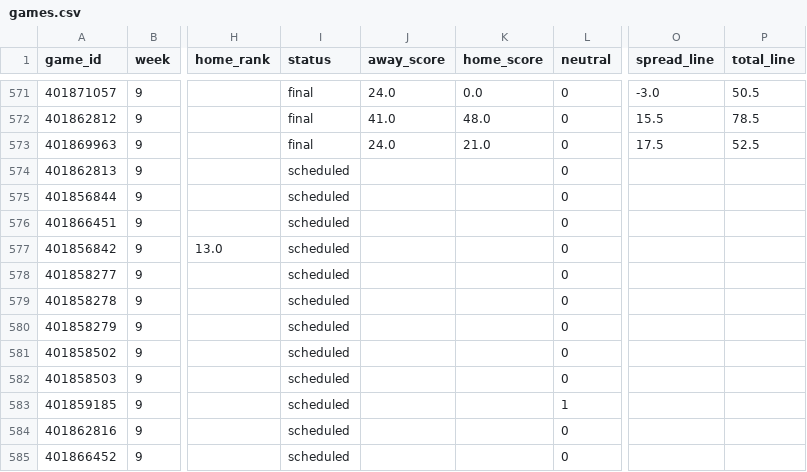
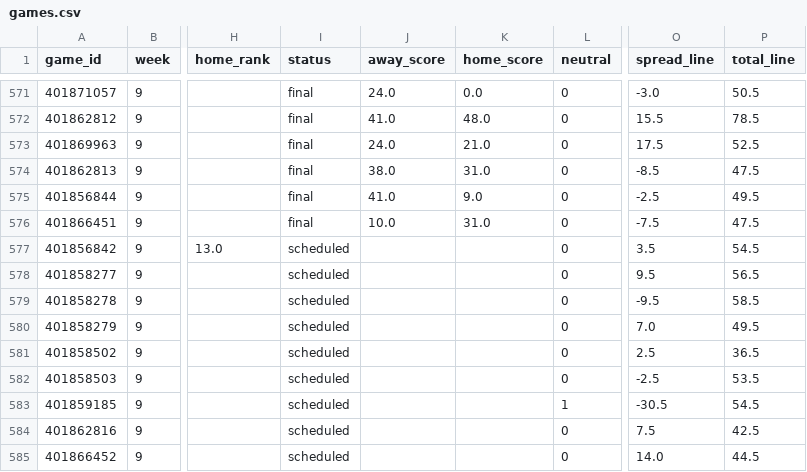
Before and after one commit to bwik4/Matchup-Lab, a CSV file: data/cfb/games.csv, drawn as a sheet; only a part is shown, gaps mark what is left out; the diff covers the shown part only; the diff names each change by its address in the sheet, - before the commit and + after, or states it on an @@ line.

```diff
--- a/data/cfb/games.csv
+++ b/data/cfb/games.csv
-I574:I576 (status): scheduled
+I574:I576 (status): final
-J574 (away_score): (empty)
+J574 (away_score): 38.0
-K574 (home_score): (empty)
+K574 (home_score): 31.0
-O574 (spread_line): (empty)
+O574 (spread_line): -8.5
-P574 (total_line): (empty)
+P574 (total_line): 47.5
-J575 (away_score): (empty)
+J575 (away_score): 41.0
-K575 (home_score): (empty)
+K575 (home_score): 9.0
-O575 (spread_line): (empty)
+O575 (spread_line): -2.5
-P575 (total_line): (empty)
+P575 (total_line): 49.5
-J576 (away_score): (empty)
+J576 (away_score): 10.0
-K576 (home_score): (empty)
+K576 (home_score): 31.0
-O576 (spread_line): (empty)
+O576 (spread_line): -7.5
-P576 (total_line): (empty)
+P576 (total_line): 47.5
-O577 (spread_line): (empty)
+O577 (spread_line): 3.5
-P577 (total_line): (empty)
+P577 (total_line): 54.5
-O578 (spread_line): (empty)
+O578 (spread_line): 9.5
-P578 (total_line): (empty)
+P578 (total_line): 56.5
-O579 (spread_line): (empty)
+O579 (spread_line): -9.5
-P579 (total_line): (empty)
+P579 (total_line): 58.5
-O580 (spread_line): (empty)
+O580 (spread_line): 7.0
-P580 (total_line): (empty)
+P580 (total_line): 49.5
-O581 (spread_line): (empty)
+O581 (spread_line): 2.5
-P581 (total_line): (empty)
+P581 (total_line): 36.5
-O582 (spread_line): (empty)
+O582 (spread_line): -2.5
-P582 (total_line): (empty)
+P582 (total_line): 53.5
-O583 (spread_line): (empty)
+O583 (spread_line): -30.5
-P583 (total_line): (empty)
+P583 (total_line): 54.5
-O584 (spread_line): (empty)
+O584 (spread_line): 7.5
-P584 (total_line): (empty)
+P584 (total_line): 42.5
-O585 (spread_line): (empty)
+O585 (spread_line): 14.0
-P585 (total_line): (empty)
+P585 (total_line): 44.5
```
Also changed, not shown: 98 edited cells elsewhere in this file, data/avail.csv, data/cfb/dvp.csv, 9 other files.
